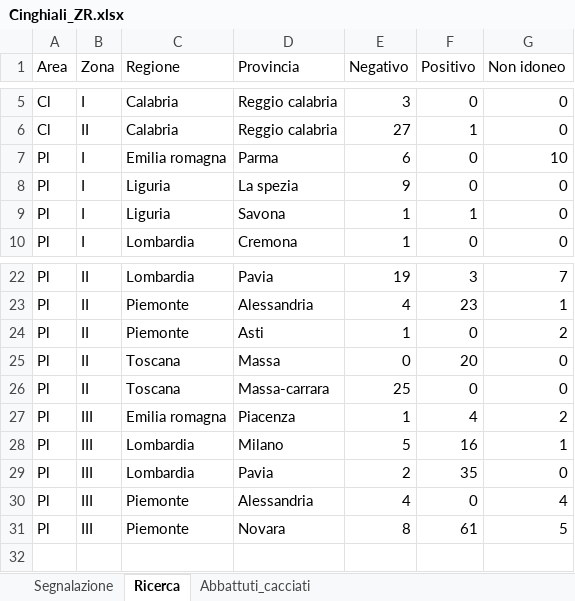
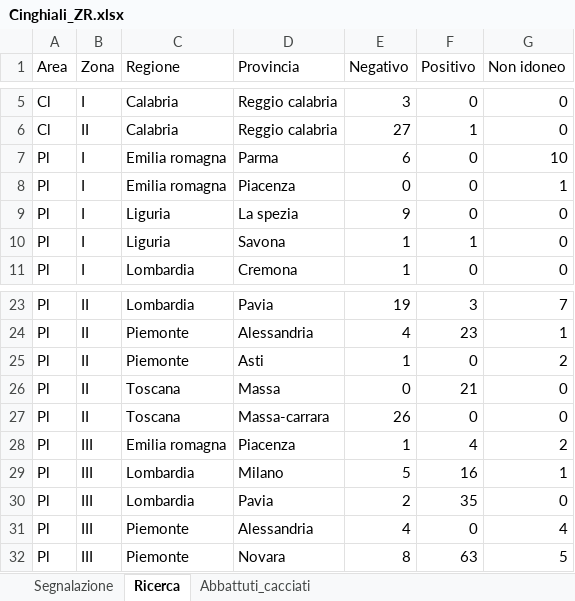
Before and after one commit to IZSAM-StatGIS/ReportPSA, an Excel workbook: Download/Cinghiali_ZR.xlsx, sheet Ricerca, drawn as a sheet; only a part is shown, gaps mark what is left out; values as stored, in another font and other column widths than the file's, no borders; addresses are those after the commit; the diff names each change by its address in the sheet, - before the commit and + after, or states it on an @@ line.

```diff
--- a/Download/Cinghiali_ZR.xlsx (sheet Ricerca)
+++ b/Download/Cinghiali_ZR.xlsx (sheet Ricerca)
+row 8: Pl | I | Emilia romagna | Piacenza | 0 | 0 | 1
-F26 (Positivo): 20
+F26 (Positivo): 21
-E27 (Negativo): 25
+E27 (Negativo): 26
-F32 (Positivo): 61
+F32 (Positivo): 63
```
Also changed, not shown: sheet Abbattuti_cacciati, sheet Segnalazione, Download/CasiControlli_ZR.xlsx, Download/Comuni_PSA.xlsx, 33 other files.
